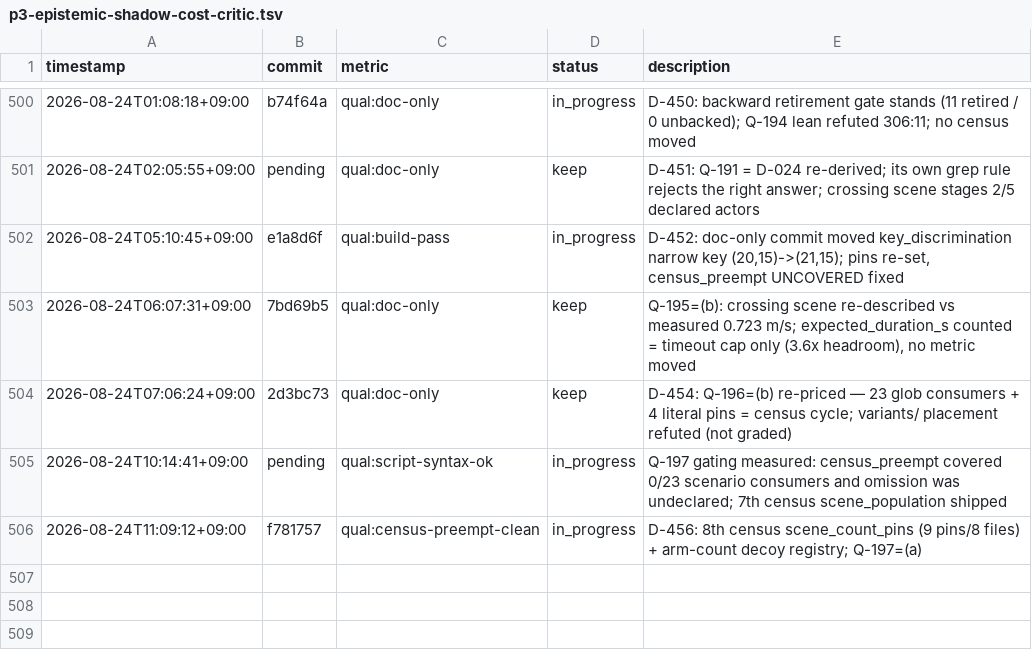
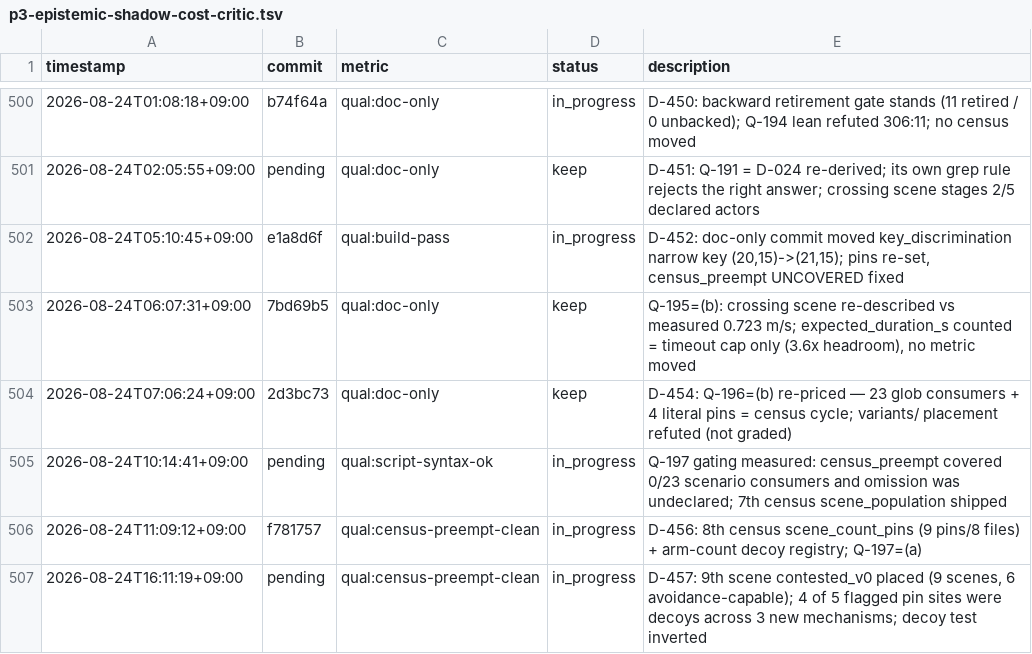
Before and after one commit to Geonhee-LEE/Representation-Aware-MPPI, a TSV file: results/p3-epistemic-shadow-cost-critic.tsv, drawn as a sheet; only a part is shown, gaps mark what is left out; the diff names each change by its address in the sheet, - before the commit and + after, or states it on an @@ line.

Commit message:
[auto] D-457: 9th scene placed; 4 of 5 flagged pin sites were decoys
Places cafe_obstacle_contested_v0 (9 scenes, avoidance-capable 5->6) — the
5-actor contest crossing_v0 advertises and never staged (D-451: 2 of 5).
Schedules solved against the measured 0.723 m/s cruise, not the screen-only
target_speed_mps; identical path/lanes/actor-speed/acceptance to its sibling so
the pair isolates schedule phase as the single variable.

D-456's scene_count_pins flagged 5 stale pin sites; only 1 was live. The other
4 hold an 8 tracking a different population, across 3 mechanisms D-456 had no
name for: a historical cost constant (8*8*7, the width when D-358 declined a
widening), a different-population-same-size (lam_windows.yaml, which
contested_v0 declares it inherits nothing from), and an excluded-set complement
(entrant-dependent — decoy here, live pin for an obstacle-free scene).
SCENE_COUNT_DECOYS now carries the mechanism per entry.

Inverts test_the_arm_count_decoys_are_not_scene_pins: it asserted the decoys
collide with the scene count, true only while both populations were 8. At 9 it
failed on a correct registry. The invariant that survives is that a decoy must
never assert the derived count.

TODO: STATE #1
Phase: P3
Metric: qual:census-preempt-clean

```diff
--- a/results/p3-epistemic-shadow-cost-critic.tsv
+++ b/results/p3-epistemic-shadow-cost-critic.tsv
+row 507: 2026-08-24T16:11:19+09:00 | pending | qual:census-preempt-clean | in_progress | D-457: 9th scene contested_v0 placed (9 scenes, 6 avoidance-capable); 4 of 5 flagged pin sites were decoys across 3 new mechanisms; decoy test inverted
```
Also changed, not shown: 15 other files.
